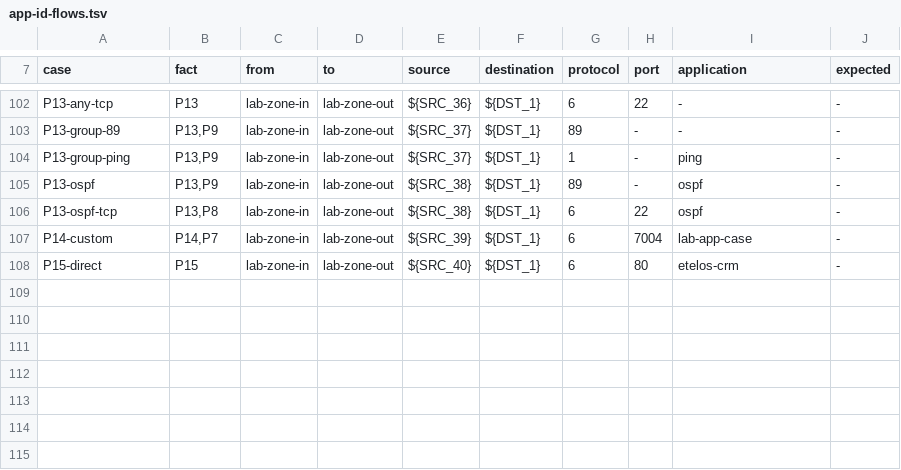
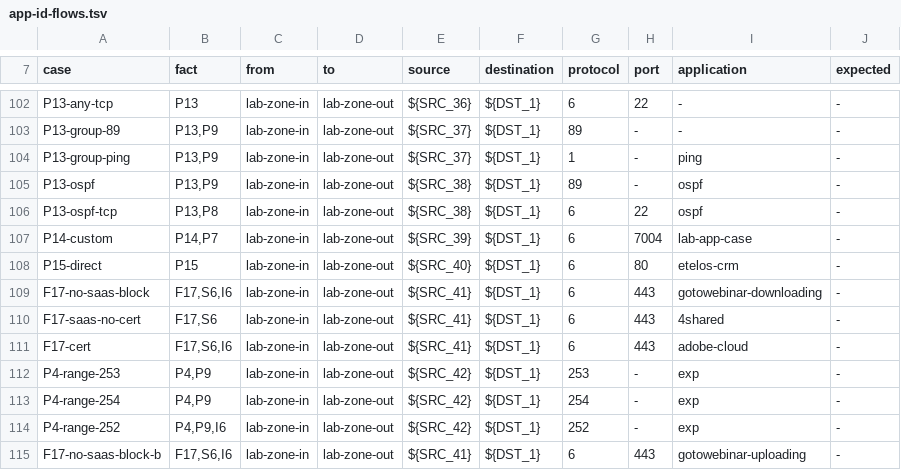
Before and after one commit to kaisero/proteus, a TSV file: docs/lab/app-id-flows.tsv, drawn as a sheet; only a part is shown, gaps mark what is left out; the diff names each change by its address in the sheet, - before the commit and + after, or states it on an @@ line.

```diff
--- a/docs/lab/app-id-flows.tsv
+++ b/docs/lab/app-id-flows.tsv
+row 109: F17-no-saas-block | F17,S6,I6 | lab-zone-in | lab-zone-out | ${SRC_41} | ${DST_1} | 6 | 443 | gotowebinar-downloading | -
+row 110: F17-saas-no-cert | F17,S6 | lab-zone-in | lab-zone-out | ${SRC_41} | ${DST_1} | 6 | 443 | 4shared | -
+row 111: F17-cert | F17,S6,I6 | lab-zone-in | lab-zone-out | ${SRC_41} | ${DST_1} | 6 | 443 | adobe-cloud | -
+row 112: P4-range-253 | P4,P9 | lab-zone-in | lab-zone-out | ${SRC_42} | ${DST_1} | 253 | - | exp | -
+row 113: P4-range-254 | P4,P9 | lab-zone-in | lab-zone-out | ${SRC_42} | ${DST_1} | 254 | - | exp | -
+row 114: P4-range-252 | P4,P9,I6 | lab-zone-in | lab-zone-out | ${SRC_42} | ${DST_1} | 252 | - | exp | -
+row 115: F17-no-saas-block-b | F17,S6,I6 | lab-zone-in | lab-zone-out | ${SRC_41} | ${DST_1} | 6 | 443 | gotowebinar-uploading | -
```
Also changed, not shown: docs/lab/app-id-lab-delete.tsv, docs/lab/app-id-lab-set.tsv, 11 other files.
